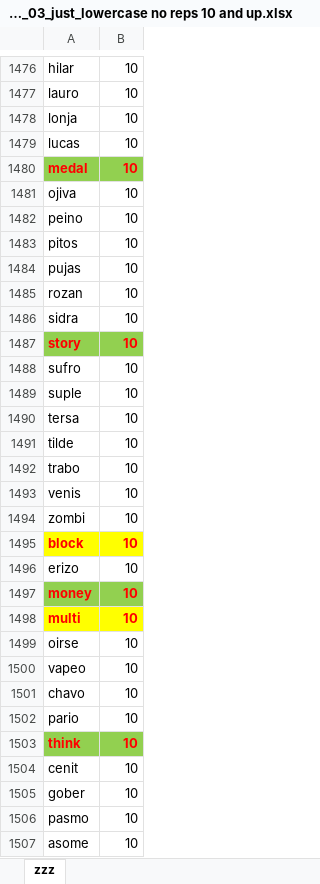
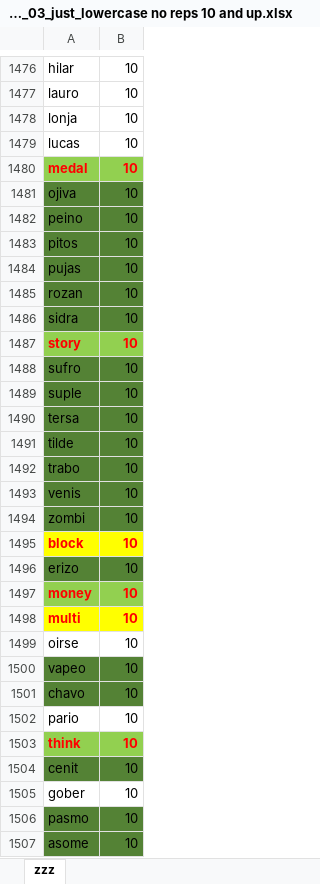
Before and after one commit to eweisser/wordy-react, an Excel workbook: public/spanish_03_just_lowercase no reps 10 and up.xlsx, sheet zzz, drawn as a sheet; only a part is shown, gaps mark what is left out; values as stored, in another font and other column widths than the file's, no borders; the diff names each change by its address in the sheet, - before the commit and + after, or states it on an @@ line.

```diff
--- a/public/spanish_03_just_lowercase no reps 10 and up.xlsx (sheet zzz)
+++ b/public/spanish_03_just_lowercase no reps 10 and up.xlsx (sheet zzz)
-A1481:B1486 fill: none
+A1481:B1486 fill: #548235
-A1488:B1494 fill: none
+A1488:B1494 fill: #548235
-A1496:B1496 fill: none
+A1496:B1496 fill: #548235
-A1500:B1501 fill: none
+A1500:B1501 fill: #548235
-A1504:B1504 fill: none
+A1504:B1504 fill: #548235
-A1506:B1507 fill: none
+A1506:B1507 fill: #548235
```
Also changed, not shown: 1 other file.
